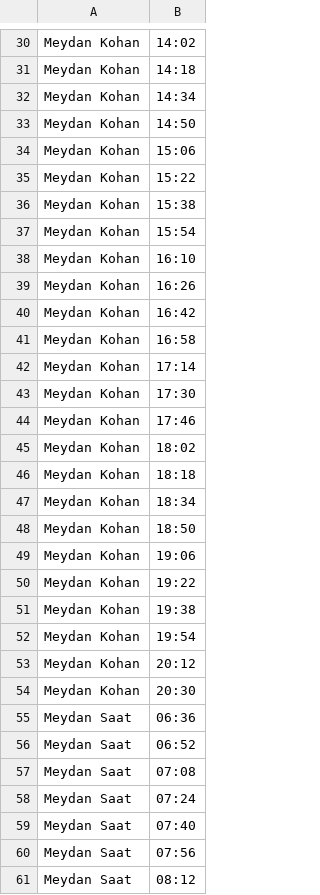
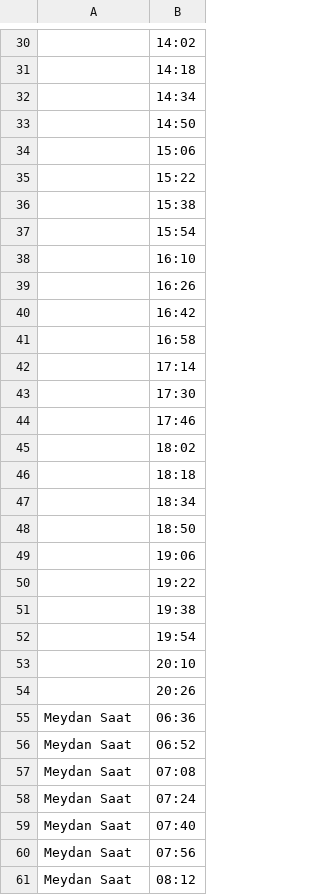
Before and after one commit to ichbinmeraj/TabrizSubwayTimelineTelegramBot, a CSV file: El-Goli.csv, drawn as a sheet; only a part is shown, gaps mark what is left out; removed rows and columns are numbered as before the commit, all else as after; the diff covers the shown part only; the diff names each change by its address in the sheet, - before the commit and + after, or states it on an @@ line.

```diff
--- a/El-Goli.csv
+++ b/El-Goli.csv
-A30:A52: Meydan Kohan
+A30:A52: (empty)
-row 53: Meydan Kohan | 20:12
-row 54: Meydan Kohan | 20:30
+row 53:  | 20:10
+row 54:  | 20:26
```
Also changed, not shown: 28 edited cells elsewhere in this file, MeydanKohan.csv, 5 other files.
